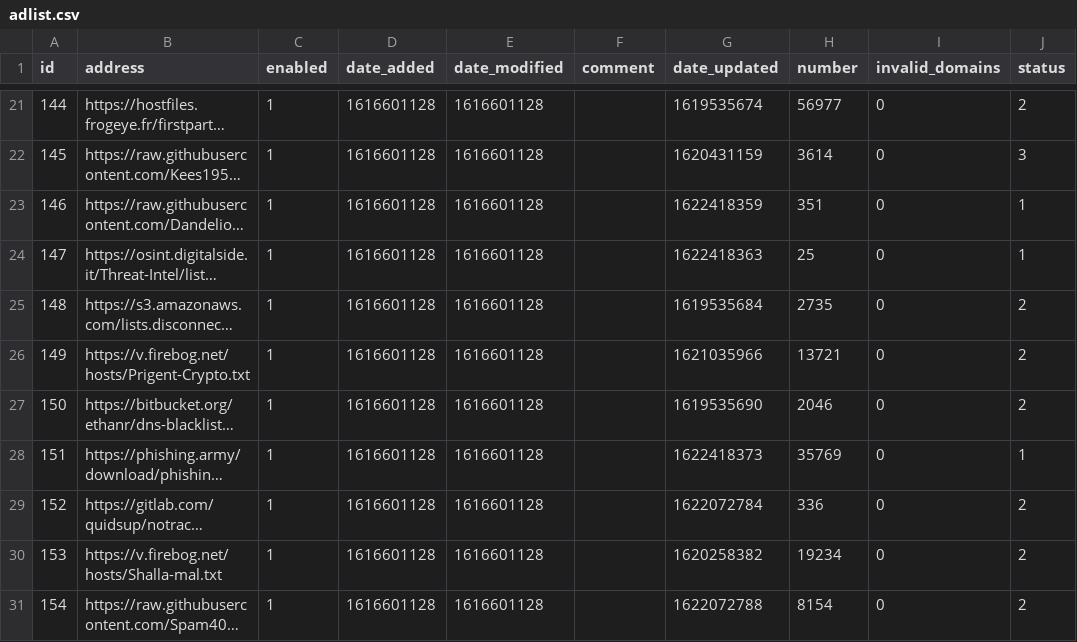
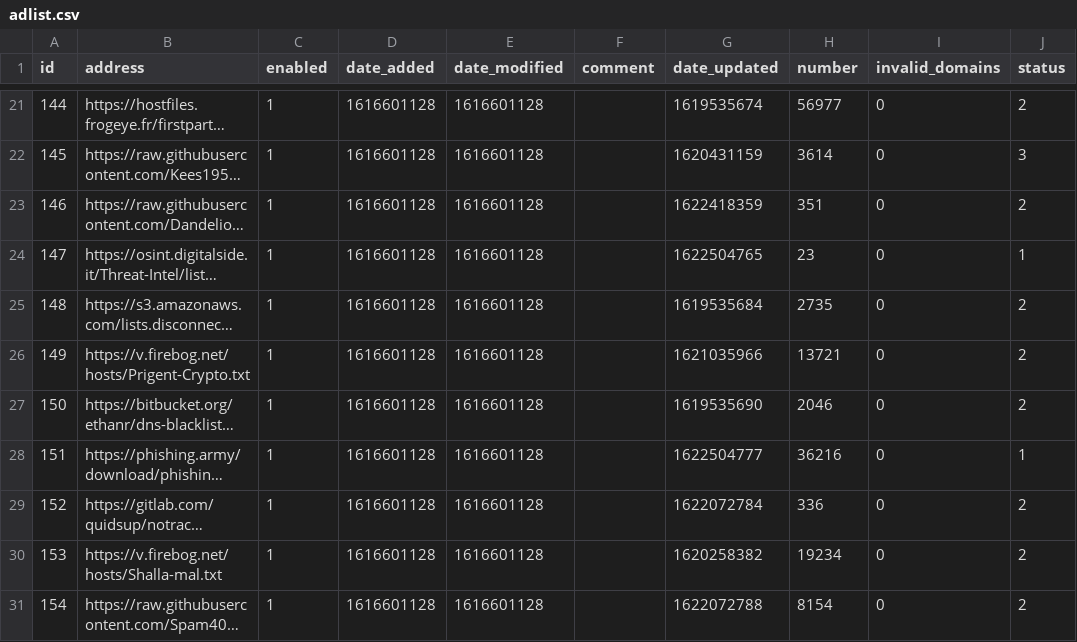
Before and after one commit to keiraija/my-pihole-lists, a CSV file: adlist.csv, drawn as a sheet; only a part is shown, gaps mark what is left out; long unchanged cells end in …; the diff covers the shown part only; the diff names each change by its address in the sheet, - before the commit and + after, or states it on an @@ line.

Commit message:
Updated June  1, 2021  7:00am

```diff
--- a/adlist.csv
+++ b/adlist.csv
-J23 (status): 1
+J23 (status): 2
-G24 (date_updated): 1622418363
+G24 (date_updated): 1622504765
-H24 (number): 25
+H24 (number): 23
-G28 (date_updated): 1622418373
+G28 (date_updated): 1622504777
-H28 (number): 35769
+H28 (number): 36216
```
Also changed, not shown: 18 edited cells elsewhere in this file.
